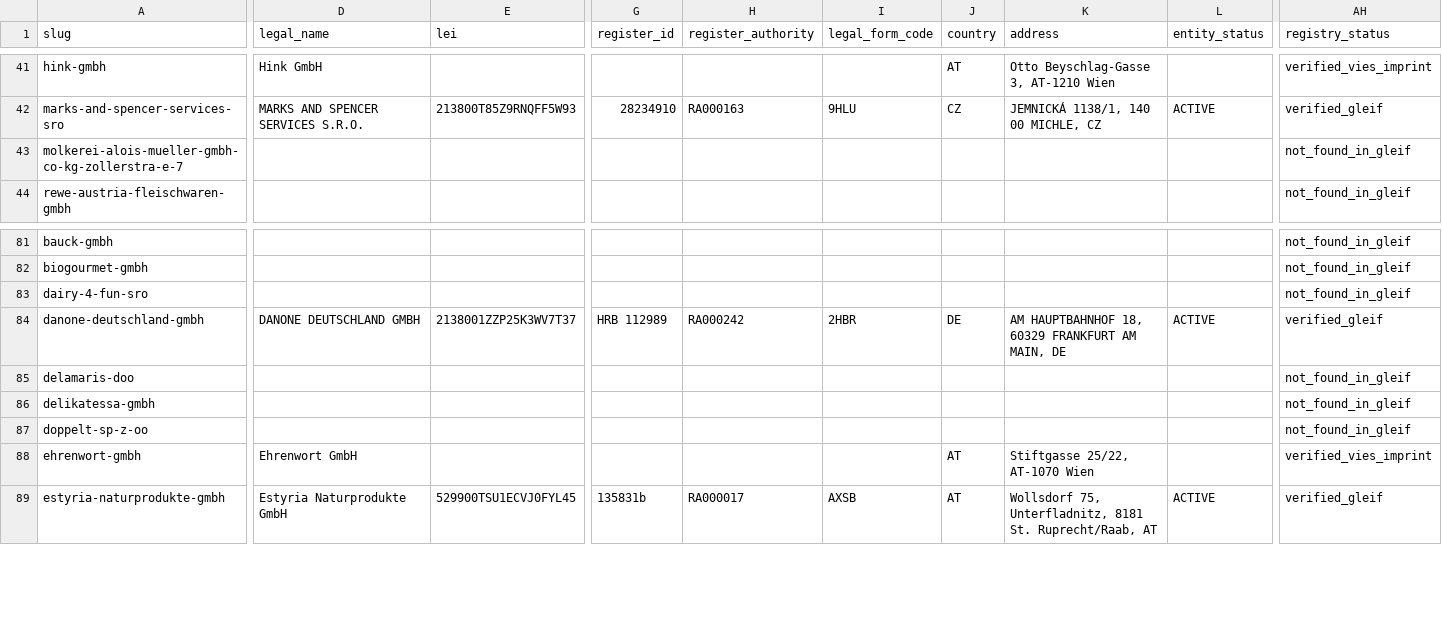
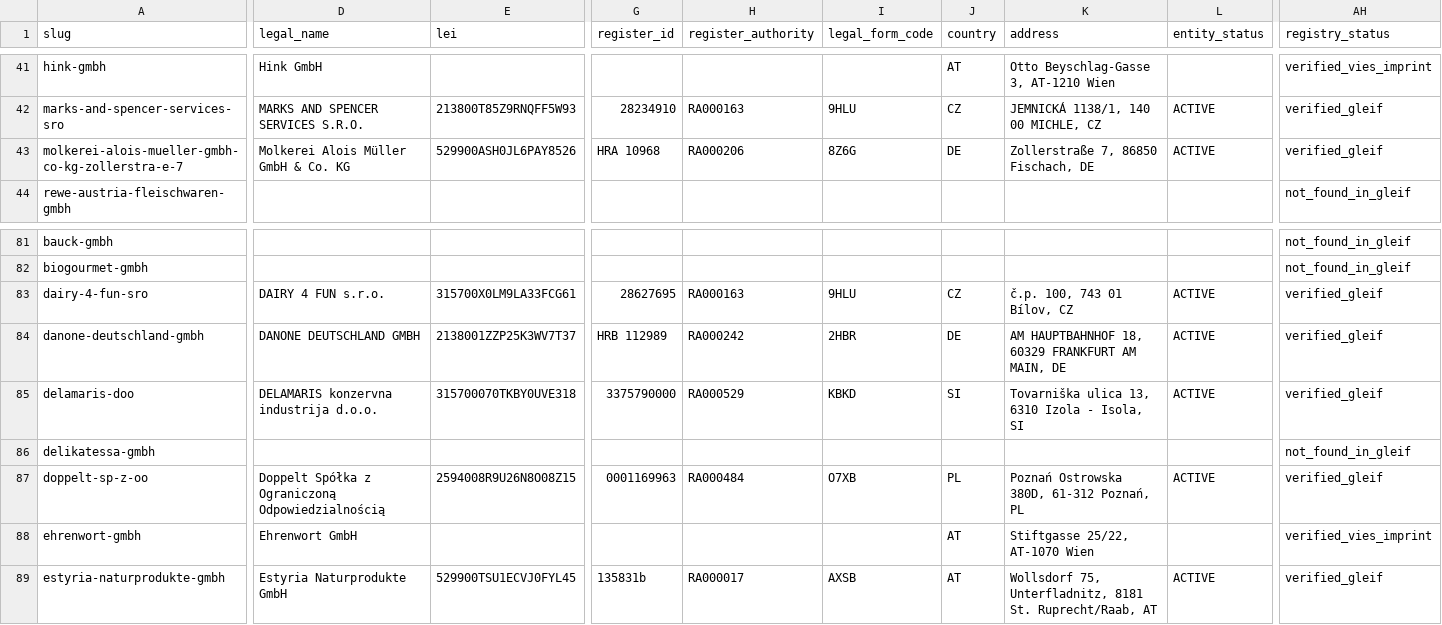
Before and after one commit to servas-ai/fertiggerichte-daten, a CSV file: data/companies.csv, drawn as a sheet; only a part is shown, gaps mark what is left out; the diff covers the shown part only; the diff names each change by its address in the sheet, - before the commit and + after, or states it on an @@ line.

Commit message:
data: re-export from current app build (products 2630→2841, prices 2290→2493, nutrition 1866→2009; replaces stale 14:15 export left uncommitted by the DNS outage) + companies: +9 manually verified GLEIF LEIs (label legal name/address = GLEIF legal address): Alnatura, Molkerei Alois Müller (→ Theo Müller), Pastificio Rana, Ehrmann GmbH, Galana NV, Delamaris, Doppelt, Dairy 4 Fun, La Crêpe de Brocéliande (→ Financière RT); LEI 50→59/133, LEI-or-UID 71→80; 19 candidates rejected with reasons; overlay script enrich_companies_gleif_verified.py hooked into companies_enrich; evidence raw/gleif_verified_2026-10-13T16.json

```diff
--- a/data/companies.csv
+++ b/data/companies.csv
-D43 (legal_name): (empty)
+D43 (legal_name): Molkerei Alois Müller GmbH & Co. KG
-E43 (lei): (empty)
+E43 (lei): 529900ASH0JL6PAY8526
-G43 (register_id): (empty)
+G43 (register_id): HRA 10968
-H43 (register_authority): (empty)
+H43 (register_authority): RA000206
-I43 (legal_form_code): (empty)
+I43 (legal_form_code): 8Z6G
-J43 (country): (empty)
+J43 (country): DE
-K43 (address): (empty)
+K43 (address): Zollerstraße 7, 86850 Fischach, DE
-L43 (entity_status): (empty)
+L43 (entity_status): ACTIVE
-AH43 (registry_status): not_found_in_gleif
+AH43 (registry_status): verified_gleif
-D83 (legal_name): (empty)
+D83 (legal_name): DAIRY 4 FUN s.r.o.
-E83 (lei): (empty)
+E83 (lei): 315700X0LM9LA33FCG61
-G83 (register_id): (empty)
+G83 (register_id): 28627695
-H83 (register_authority): (empty)
+H83 (register_authority): RA000163
-I83 (legal_form_code): (empty)
+I83 (legal_form_code): 9HLU
-J83 (country): (empty)
+J83 (country): CZ
-K83 (address): (empty)
+K83 (address): č.p. 100, 743 01 Bílov, CZ
-L83 (entity_status): (empty)
+L83 (entity_status): ACTIVE
-AH83 (registry_status): not_found_in_gleif
+AH83 (registry_status): verified_gleif
-D85 (legal_name): (empty)
+D85 (legal_name): DELAMARIS konzervna industrija d.o.o.
-E85 (lei): (empty)
+E85 (lei): 315700070TKBY0UVE318
-G85 (register_id): (empty)
+G85 (register_id): 3375790000
-H85 (register_authority): (empty)
+H85 (register_authority): RA000529
-I85 (legal_form_code): (empty)
+I85 (legal_form_code): KBKD
-J85 (country): (empty)
+J85 (country): SI
-K85 (address): (empty)
+K85 (address): Tovarniška ulica 13, 6310 Izola - Isola, SI
-L85 (entity_status): (empty)
+L85 (entity_status): ACTIVE
-AH85 (registry_status): not_found_in_gleif
+AH85 (registry_status): verified_gleif
-D87 (legal_name): (empty)
+D87 (legal_name): Doppelt Spółka z Ograniczoną Odpowiedzialnością
-E87 (lei): (empty)
+E87 (lei): 2594008R9U26N8O08Z15
-G87 (register_id): (empty)
+G87 (register_id): 0001169963
-H87 (register_authority): (empty)
+H87 (register_authority): RA000484
-I87 (legal_form_code): (empty)
+I87 (legal_form_code): O7XB
-J87 (country): (empty)
+J87 (country): PL
-K87 (address): (empty)
+K87 (address): Poznań Ostrowska 380D, 61-312 Poznań, PL
-L87 (entity_status): (empty)
+L87 (entity_status): ACTIVE
-AH87 (registry_status): not_found_in_gleif
+AH87 (registry_status): verified_gleif
```
Also changed, not shown: 49 edited cells elsewhere in this file, 12 other files.
